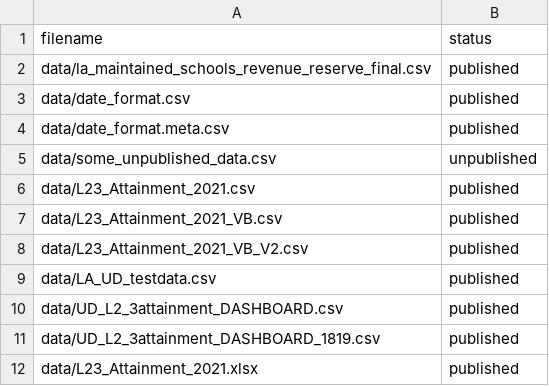
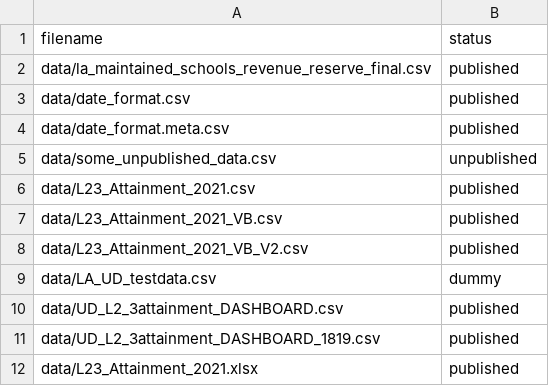
Before and after one commit to dfe-analytical-services/attainment-age-19, a CSV file: datafiles_log.csv, drawn as a sheet.

Commit message:
Updated data file log

```diff
--- a/datafiles_log.csv
+++ b/datafiles_log.csv
@@ -8,3 +8,3 @@ data/L23_Attainment_2021_VB.csv,published
 data/L23_Attainment_2021_VB_V2.csv,published
-data/LA_UD_testdata.csv,published
+data/LA_UD_testdata.csv,dummy
 data/UD_L2_3attainment_DASHBOARD.csv,published
```
